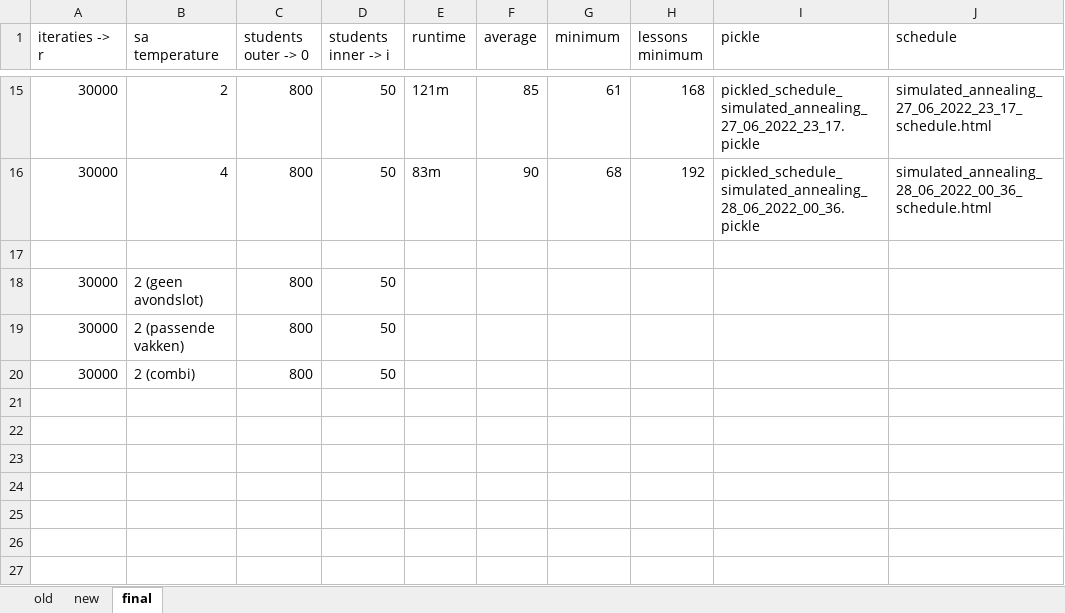
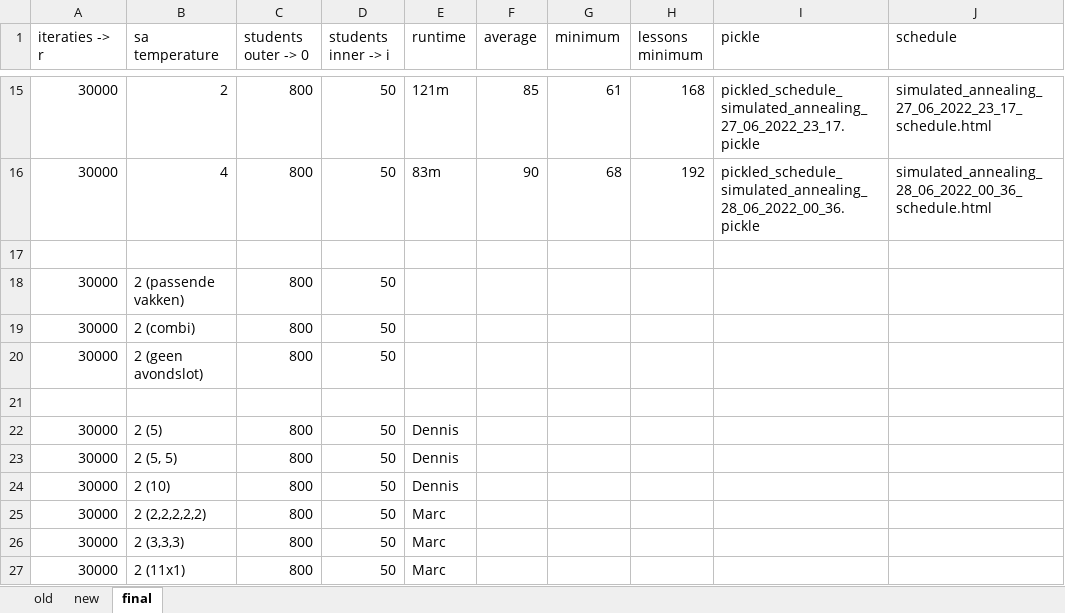
Before and after one commit to NinaAlblasMinorAI/RoosterRulers, an Excel workbook: doc/resultaten.xlsx, sheet final, drawn as a sheet; only a part is shown, gaps mark what is left out; values as stored, in another font and other column widths than the file's, no borders; the diff names each change by its address in the sheet, - before the commit and + after, or states it on an @@ line.

```diff
--- a/doc/resultaten.xlsx (sheet final)
+++ b/doc/resultaten.xlsx (sheet final)
@@ row 18 moved to row 20: 30000 @@
+row 21: (empty)
+row 22: 30000 | 2 (5) | 800 | 50 | Dennis
+row 23: 30000 | 2 (5, 5) | 800 | 50 | Dennis
+row 24: 30000 | 2 (10) | 800 | 50 | Dennis
+row 25: 30000 | 2 (2,2,2,2,2) | 800 | 50 | Marc
+row 26: 30000 | 2 (3,3,3) | 800 | 50 | Marc
+row 27: 30000 | 2 (11x1) | 800 | 50 | Marc
```
Also changed, not shown: 1 other file.
